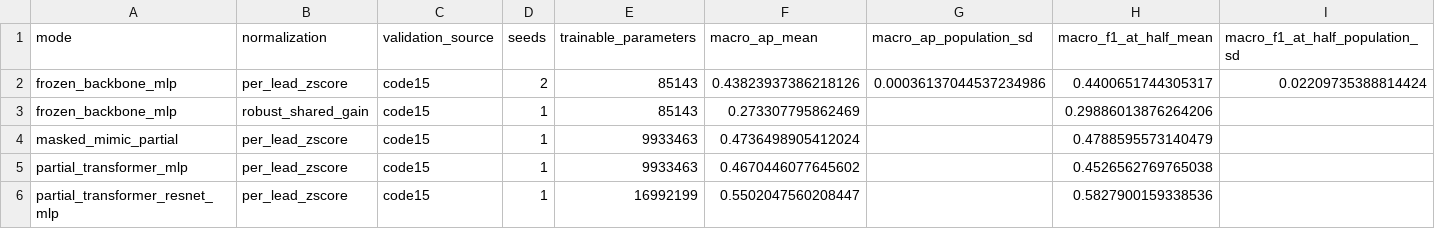
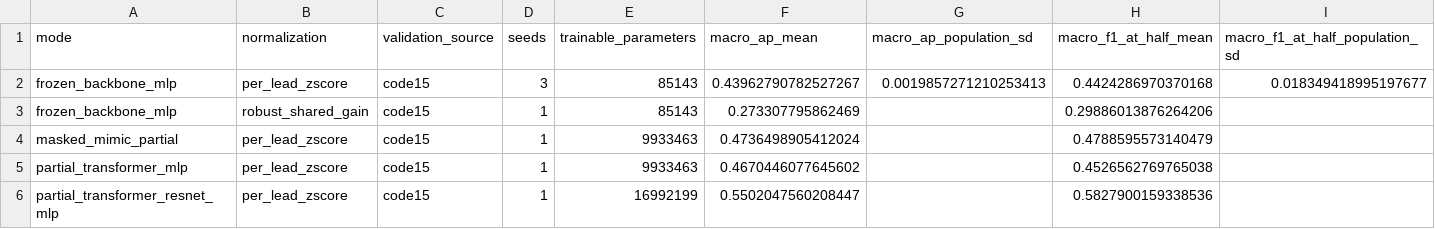
Before and after one commit to Mateo197802/titan-v45-ecg-multihead, a CSV file: docs/domain_adaptation/evidence/MODEL_ARCHITECTURE_ABLATIONS.csv, drawn as a sheet.

```diff
--- a/docs/domain_adaptation/evidence/MODEL_ARCHITECTURE_ABLATIONS.csv
+++ b/docs/domain_adaptation/evidence/MODEL_ARCHITECTURE_ABLATIONS.csv
@@ -1,3 +1,3 @@
 mode,normalization,validation_source,seeds,trainable_parameters,macro_ap_mean,macro_ap_population_sd,macro_f1_at_half_mean,macro_f1_at_half_population_sd
-frozen_backbone_mlp,per_lead_zscore,code15,2,85143,0.43823937386218126,0.00036137044537234986,0.4400651744305317,0.02209735388814424
+frozen_backbone_mlp,per_lead_zscore,code15,3,85143,0.43962790782527267,0.0019857271210253413,0.4424286970370168,0.018349418995197677
 frozen_backbone_mlp,robust_shared_gain,code15,1,85143,0.273307795862469,,0.29886013876264206,
```
Also changed, not shown: docs/domain_adaptation/evidence/FINETUNING_LEARNING_CURVES.csv, docs/domain_adaptation/evidence/TRAINING_EXPERIMENTS_COMPLETE.csv, 6 other files.
